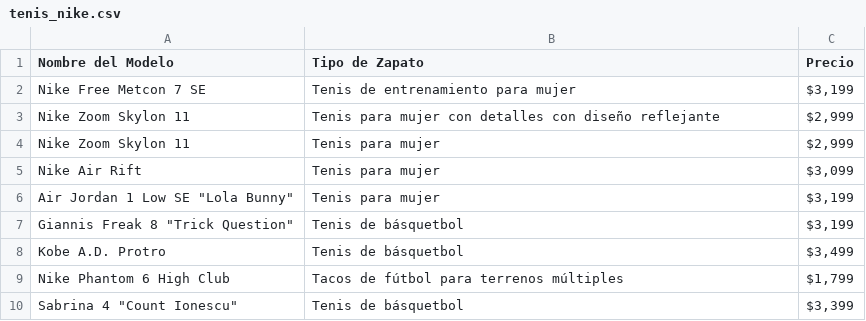
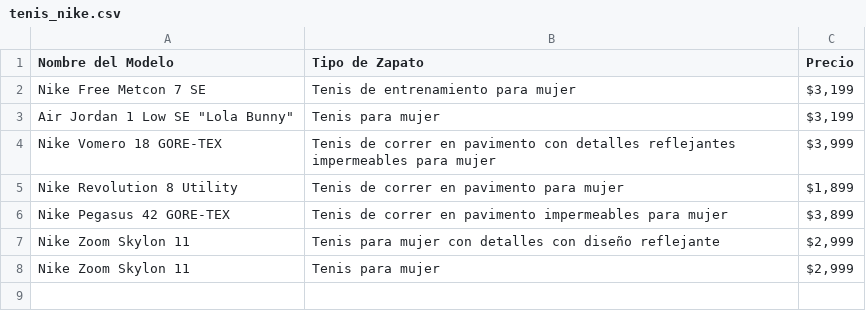
Before and after one commit to jossellenvences-cyber/Nike, a CSV file: tenis_nike.csv, drawn as a sheet.

```diff
--- a/tenis_nike.csv
+++ b/tenis_nike.csv
@@ -2,9 +2,7 @@ Nombre del Modelo,Tipo de Zapato,Precio
 Nike Free Metcon 7 SE,Tenis de entrenamiento para mujer,"$3,199"
+"Air Jordan 1 Low SE ""Lola Bunny""",Tenis para mujer,"$3,199"
+Nike Vomero 18 GORE-TEX,Tenis de correr en pavimento con detalles reflejantes impermeables para mujer,"$3,999"
+Nike Revolution 8 Utility,Tenis de correr en pavimento para mujer,"$1,899"
+Nike Pegasus 42 GORE-TEX,Tenis de correr en pavimento impermeables para mujer,"$3,899"
 Nike Zoom Skylon 11,Tenis para mujer con detalles con diseño reflejante,"$2,999"
 Nike Zoom Skylon 11,Tenis para mujer,"$2,999"
-Nike Air Rift,Tenis para mujer,"$3,099"
-"Air Jordan 1 Low SE ""Lola Bunny""",Tenis para mujer,"$3,199"
-"Giannis Freak 8 ""Trick Question""",Tenis de básquetbol,"$3,199"
-Kobe A.D. Protro,Tenis de básquetbol,"$3,499"
-Nike Phantom 6 High Club,Tacos de fútbol para terrenos múltiples,"$1,799"
-"Sabrina 4 ""Count Ionescu""",Tenis de básquetbol,"$3,399"
```
